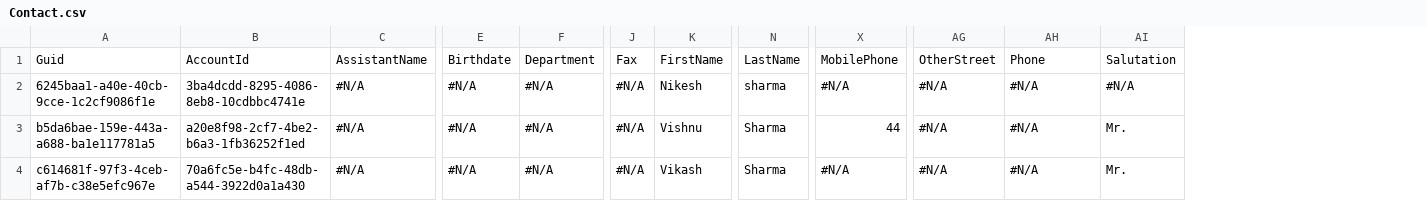
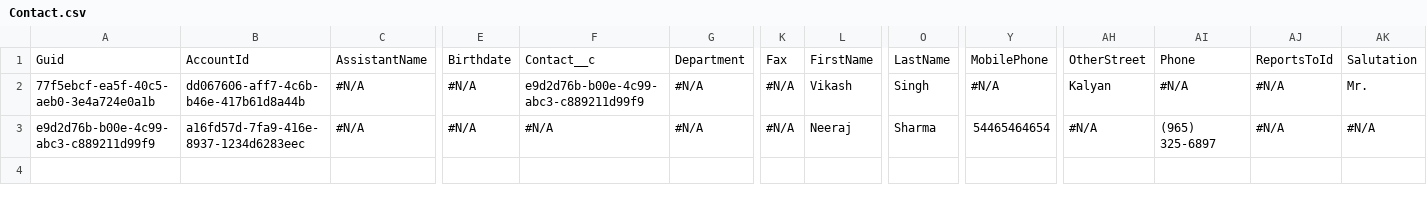
Before and after one commit to Prodlymoover/CPQTest20, a CSV file: Contact.csv, drawn as a sheet; only a part is shown, gaps mark what is left out; removed rows and columns are numbered as before the commit, all else as after; rows hold the shown columns only; the diff names each change by its address in the sheet, - before the commit and + after, or states it on an @@ line.

```diff
--- a/Contact.csv
+++ b/Contact.csv
+column F, rows 1-3: Contact__c | e9d2d76b-b00e-4c99-abc3-c889211d99f9 | #N/A
+column AJ, rows 1-3: ReportsToId | #N/A | #N/A
-A2: 6245baa1-a40e-40cb-9cce-1c2cf9086f1e
+A2: 77f5ebcf-ea5f-40c5-aeb0-3e4a724e0a1b
-B2: 3ba4dcdd-8295-4086-8eb8-10cdbbc4741e
+B2: dd067606-aff7-4c6b-b46e-417b61d8a44b
-L2: Nikesh
+L2: Vikash
-O2: sharma
+O2: Singh
-AH2: #N/A
+AH2: Kalyan
-AK2: #N/A
+AK2: Mr.
-row 3: b5da6bae-159e-443a-a688-ba1e117781a5 | a20e8f98-2cf7-4be2-b6a3-1fb36252f1ed | #N/A | #N/A | #N/A | #N/A | Vishnu | Sharma | 44 | #N/A | #N/A | Mr.
-A3: c614681f-97f3-4ceb-af7b-c38e5efc967e
+A3: e9d2d76b-b00e-4c99-abc3-c889211d99f9
-B3: 70a6fc5e-b4fc-48db-a544-3922d0a1a430
+B3: a16fd57d-7fa9-416e-8937-1234d6283eec
-L3: Vikash
+L3: Neeraj
-Y3: #N/A
+Y3: 54465464654
-AI3: #N/A
+AI3: (965) 325-6897
-AK3: Mr.
+AK3: #N/A
```
Also changed, not shown: Account.csv.
